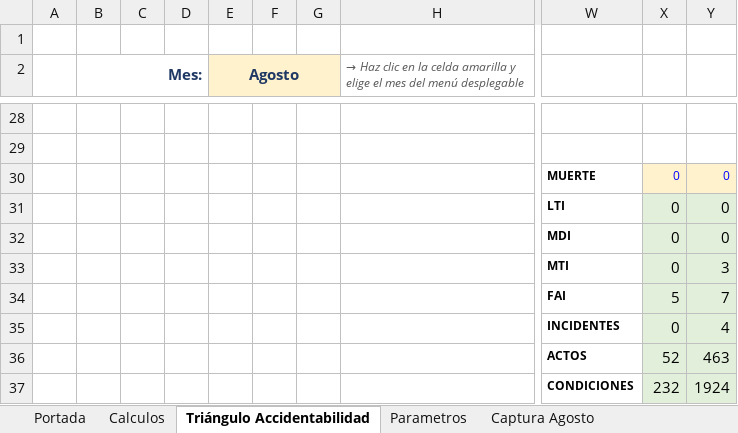
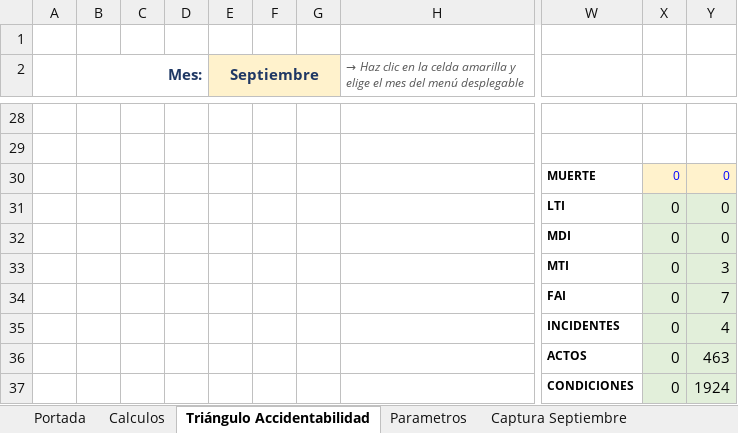
Before and after one commit to gestorssocuyo2026/DASHBOARDACTOSYCONDICIONES, an Excel workbook: NUEVO_NIVEL_DE_SEGURIDAD_2026_CBC-CUYOTENANGO.xlsx, sheet Triángulo Accidentabilidad, drawn as a sheet; only a part is shown, gaps mark what is left out; values as stored, in another font and other column widths than the file's, no borders; removed rows and columns are numbered as before the commit, all else as after; the diff covers the shown part only; the diff names each change by its address in the sheet, - before the commit and + after, or states it on an @@ line.

```diff
--- a/NUEVO_NIVEL_DE_SEGURIDAD_2026_CBC-CUYOTENANGO.xlsx (sheet Triángulo Accidentabilidad)
+++ b/NUEVO_NIVEL_DE_SEGURIDAD_2026_CBC-CUYOTENANGO.xlsx (sheet Triángulo Accidentabilidad)
@@ sheet tab hidden: Captura Agosto @@
@@ sheet tab unhidden: Captura Septiembre @@
-column D, empty
+column E (Septiembre), empty
-B2:D2 merged
+B2:D2 merged
-D2: Agosto
+D2: (empty)
-D2 fill: #FFF2CC
+D2 fill: none
-E2:G2 merged
-X34: 5
+X34: 0
-X36: 52
+X36: 0
-X37: 232
+X37: 0
```
Also changed, not shown: 2 added rows, 2 removed rows, 6 edited cells, cell formats and merged cells elsewhere in this sheet, sheet ACUMULADO - 2026, sheet Calculos, sheet Acumulado 2026, sheet Portada, formulas that keep their value, hidden cells, charts or pictures, BD_Resultados_SSO.xlsx.
